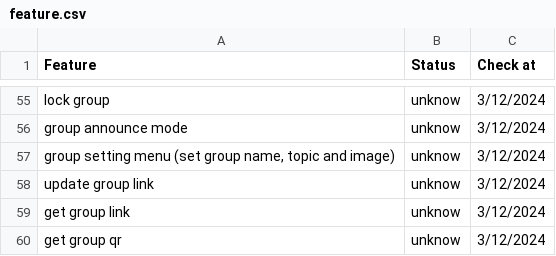
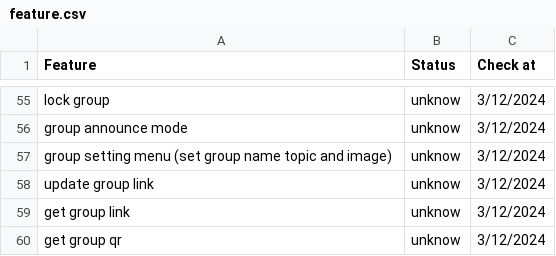
Before and after one commit to alipbudiman/WA-Nexus, a CSV file: document/feature.csv, drawn as a sheet; only a part is shown, gaps mark what is left out.

```diff
--- a/document/feature.csv
+++ b/document/feature.csv
@@ -56,3 +56,3 @@ lock group,unknow,3/12/2024
 group announce mode,unknow,3/12/2024
-"group setting menu (set group name, topic and image)",unknow,3/12/2024
+group setting menu (set group name topic and image),unknow,3/12/2024
 update group link,unknow,3/12/2024
```
Also changed, not shown: 1 other file.
